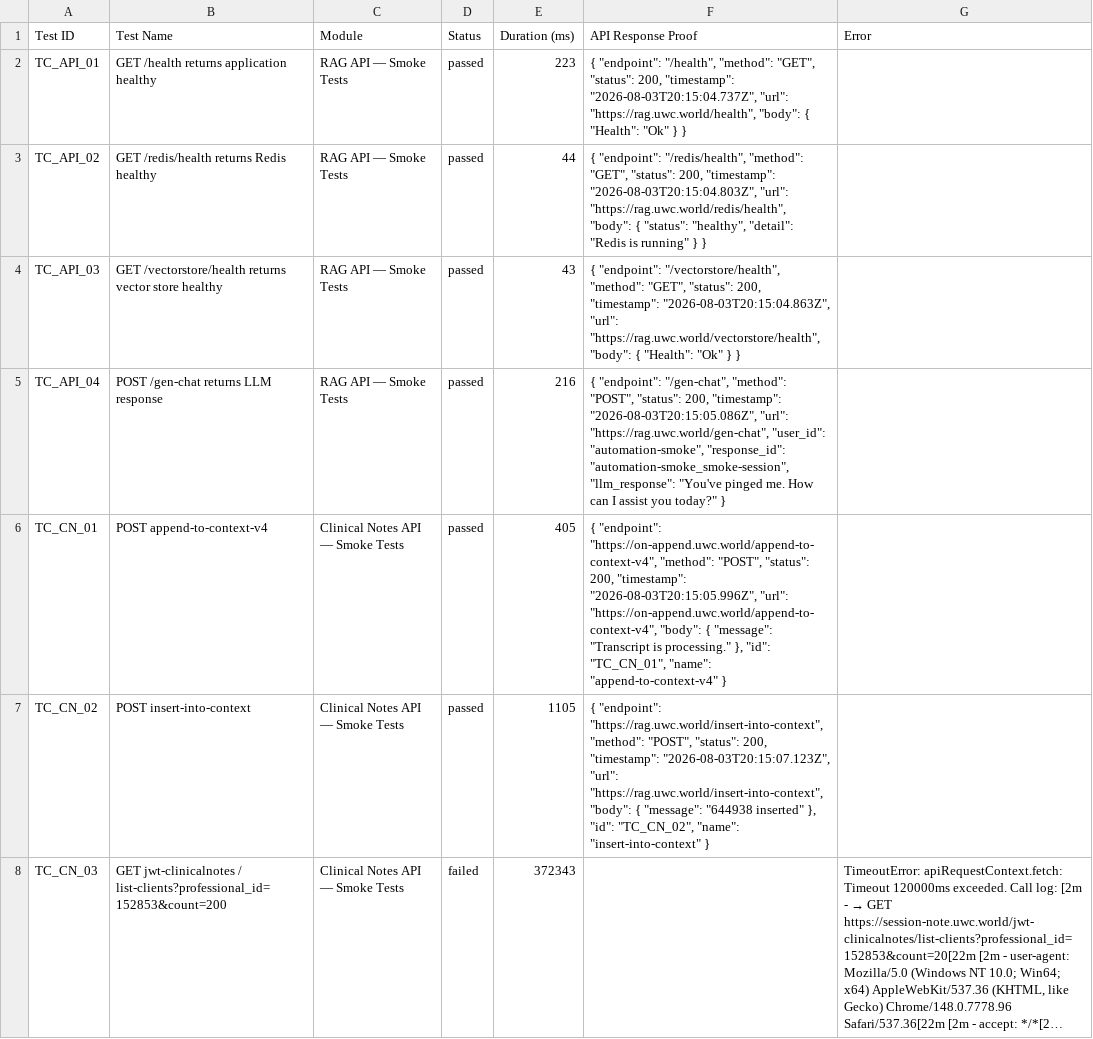
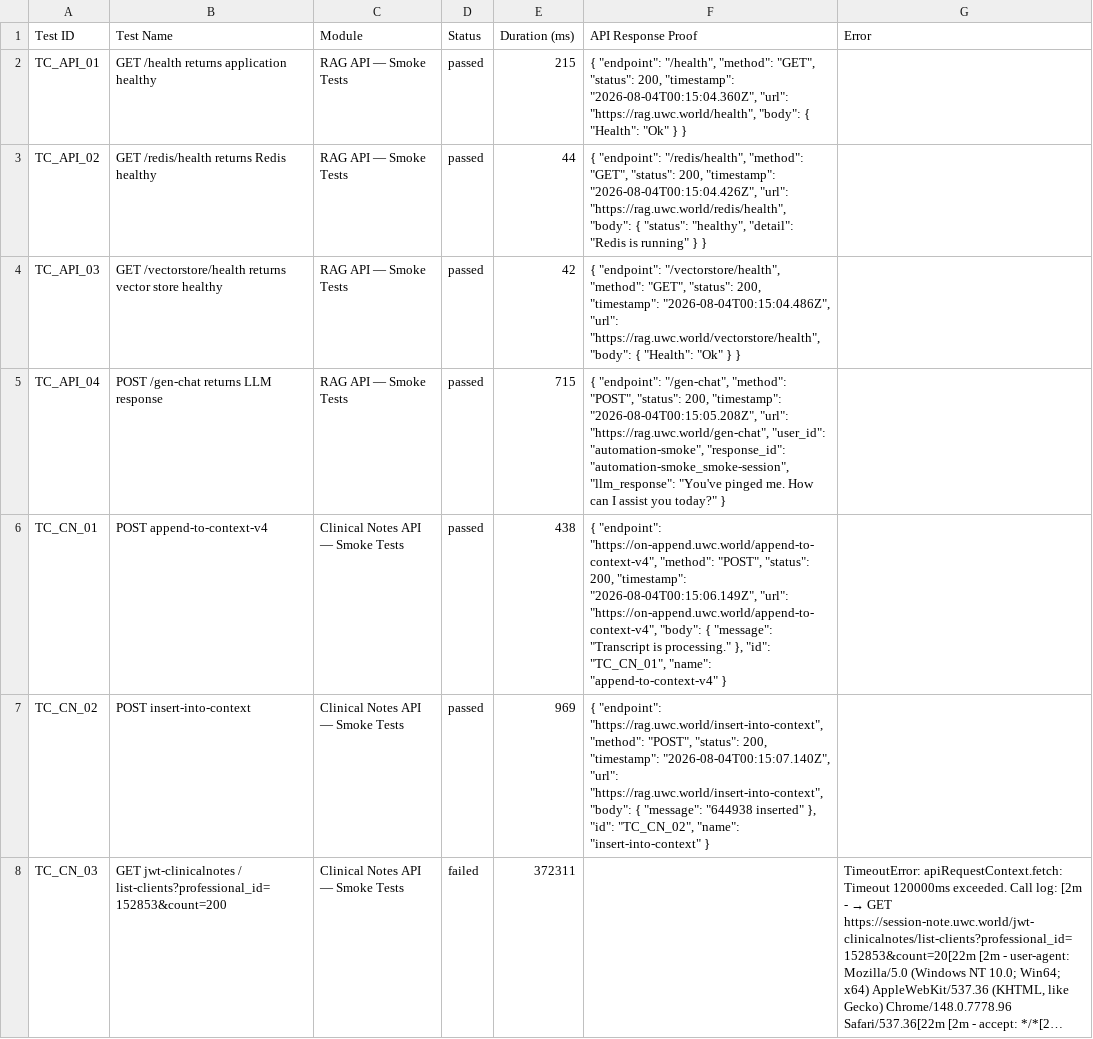
Before and after one commit to Shunyalabsai/asksam-automation, a CSV file: docs/exports/current-run.csv, drawn as a sheet; only a part is shown; long unchanged cells end in …; the diff covers the shown part only; the diff names each change by its address in the sheet, - before the commit and + after, or states it on an @@ line.

```diff
--- a/docs/exports/current-run.csv
+++ b/docs/exports/current-run.csv
-E2 (Duration (ms)): 223
+E2 (Duration (ms)): 215
-F2 (API Response Proof): …200, "timestamp": "2026-08-03T20:15:04.737Z", "url": "https://rag.uwc.world/health",…
+F2 (API Response Proof): …200, "timestamp": "2026-08-04T00:15:04.360Z", "url": "https://rag.uwc.world/health",…
-F3 (API Response Proof): …200, "timestamp": "2026-08-03T20:15:04.803Z", "url": "https://rag.uwc.world/redis/health",…
+F3 (API Response Proof): …200, "timestamp": "2026-08-04T00:15:04.426Z", "url": "https://rag.uwc.world/redis/health",…
-E4 (Duration (ms)): 43
+E4 (Duration (ms)): 42
-F4 (API Response Proof): …200, "timestamp": "2026-08-03T20:15:04.863Z", "url": "https://rag.uwc.world/vectorstore/health",…
+F4 (API Response Proof): …200, "timestamp": "2026-08-04T00:15:04.486Z", "url": "https://rag.uwc.world/vectorstore/health",…
-E5 (Duration (ms)): 216
+E5 (Duration (ms)): 715
-F5 (API Response Proof): …200, "timestamp": "2026-08-03T20:15:05.086Z", "url": "https://rag.uwc.world/gen-chat",…
+F5 (API Response Proof): …200, "timestamp": "2026-08-04T00:15:05.208Z", "url": "https://rag.uwc.world/gen-chat",…
-E6 (Duration (ms)): 405
+E6 (Duration (ms)): 438
-F6 (API Response Proof): …200, "timestamp": "2026-08-03T20:15:05.996Z", "url": "https://on-append.uwc.world/append-to-context-v4",…
+F6 (API Response Proof): …200, "timestamp": "2026-08-04T00:15:06.149Z", "url": "https://on-append.uwc.world/append-to-context-v4",…
-E7 (Duration (ms)): 1105
+E7 (Duration (ms)): 969
-F7 (API Response Proof): …200, "timestamp": "2026-08-03T20:15:07.123Z", "url": "https://rag.uwc.world/insert-into-context",…
+F7 (API Response Proof): …200, "timestamp": "2026-08-04T00:15:07.140Z", "url": "https://rag.uwc.world/insert-into-context",…
-E8 (Duration (ms)): 372343
+E8 (Duration (ms)): 372311
```
Also changed, not shown: 13 edited cells elsewhere in this file, docs/exports/all-runs-summary.csv, 16 other files.
